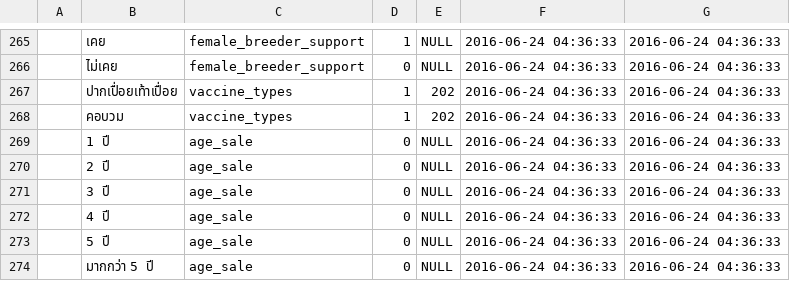
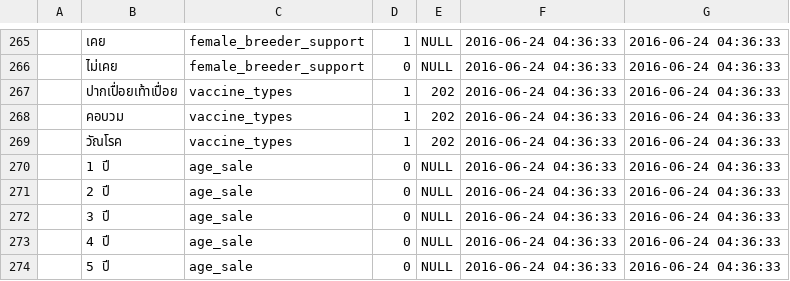
Before and after one commit to SEUP/cattlemis, a CSV file: resources/assets/sql/choices_csv.csv, drawn as a sheet; only a part is shown, gaps mark what is left out; the shorter side is filled out with more unchanged rows; the diff names each change by its address in the sheet, - before the commit and + after, or states it on an @@ line.

Commit message:
4.7 add วัณโรค + 3.5 add ค่าเช่าที่ดิน บาท/ไร่/ปี

```diff
--- a/resources/assets/sql/choices_csv.csv
+++ b/resources/assets/sql/choices_csv.csv
+row 269:  | วัณโรค | vaccine_types | 1 | 202 | 2016-06-24 04:36:33 | 2016-06-24 04:36:33
```
Also changed, not shown: 2 other files.
